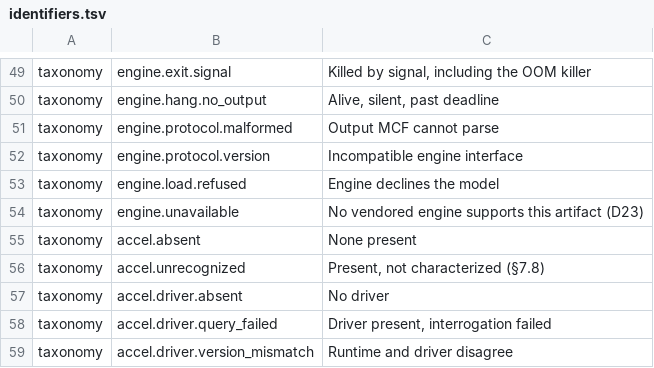
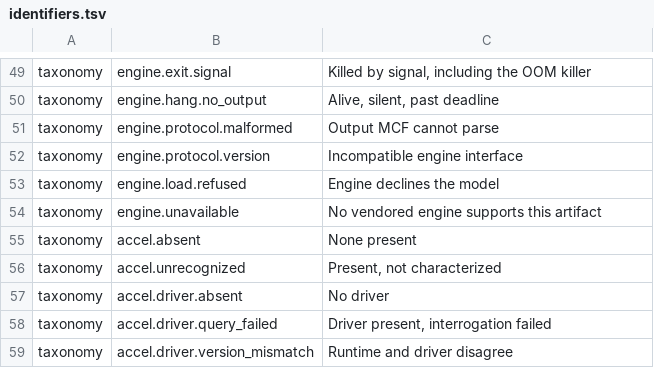
Before and after one commit to Gauge/ModelControlFlow, a TSV file: checks/identifiers.tsv, drawn as a sheet; only a part is shown, gaps mark what is left out; the diff covers the shown part only.

```diff
--- a/checks/identifiers.tsv
+++ b/checks/identifiers.tsv
@@ -53,5 +53,5 @@ taxonomy	engine.protocol.version	Incompatible engine interface
 taxonomy	engine.load.refused	Engine declines the model
-taxonomy	engine.unavailable	No vendored engine supports this artifact (D23)
+taxonomy	engine.unavailable	No vendored engine supports this artifact
 taxonomy	accel.absent	None present
-taxonomy	accel.unrecognized	Present, not characterized (§7.8)
+taxonomy	accel.unrecognized	Present, not characterized
 taxonomy	accel.driver.absent	No driver
```
Also changed, not shown: 2 added rows and 23 edited cells elsewhere in this file, 13 other files.
